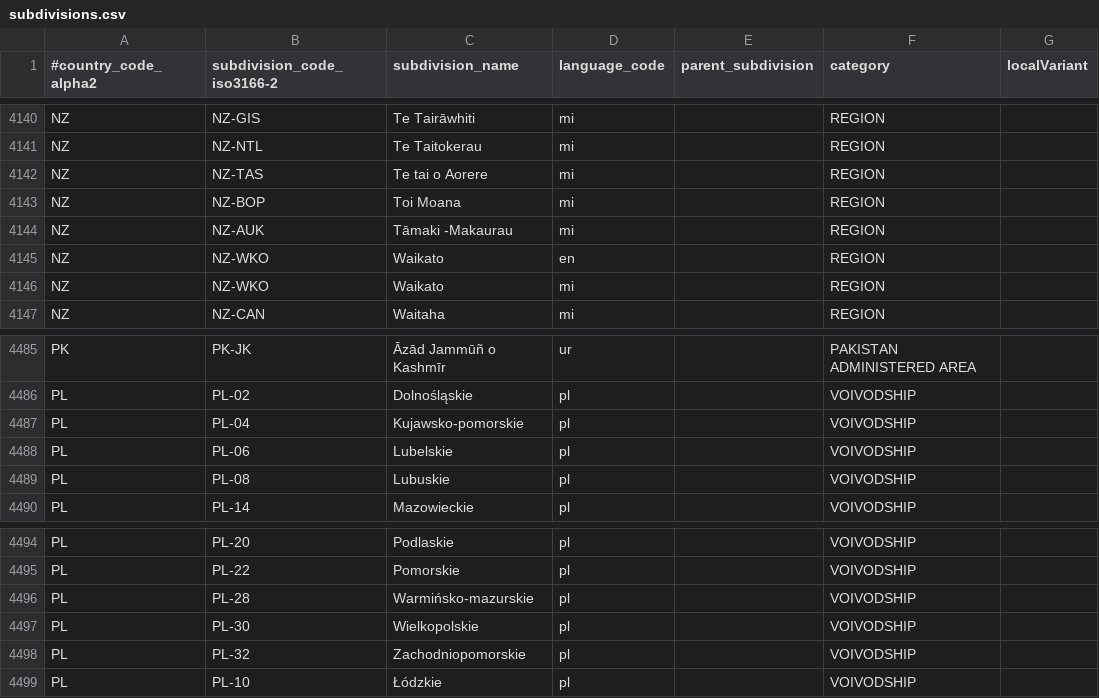
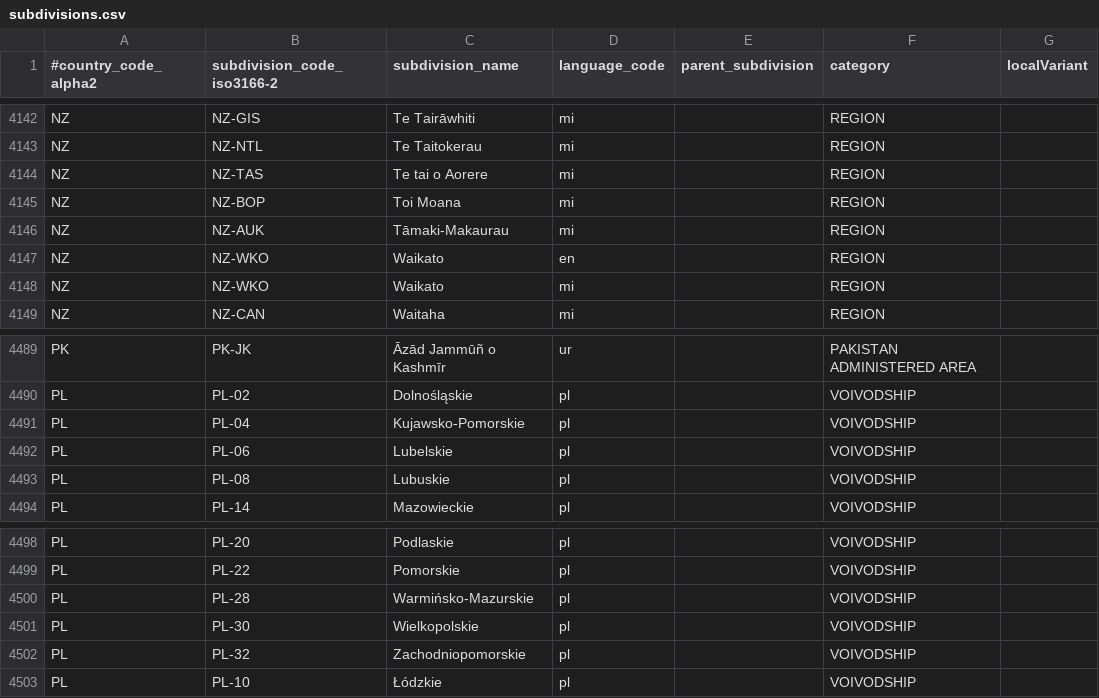
Before and after one commit to ipregistry/iso3166, a CSV file: subdivisions.csv, drawn as a sheet; only a part is shown, gaps mark what is left out; the diff covers the shown part only.

```diff
--- a/subdivisions.csv
+++ b/subdivisions.csv
@@ -4143,3 +4145,3 @@ NZ,NZ-TAS,Te tai o Aorere,mi,,REGION,
 NZ,NZ-BOP,Toi Moana,mi,,REGION,
-NZ,NZ-AUK,Tāmaki -Makaurau,mi,,REGION,
+NZ,NZ-AUK,Tāmaki-Makaurau,mi,,REGION,
 NZ,NZ-WKO,Waikato,en,,REGION,
@@ -4486,3 +4490,3 @@ PK,PK-JK,Āzād Jammūñ o Kashmīr,ur,,PAKISTAN ADMINISTERED AREA,
 PL,PL-02,Dolnośląskie,pl,,VOIVODSHIP,
-PL,PL-04,Kujawsko-pomorskie,pl,,VOIVODSHIP,
+PL,PL-04,Kujawsko-Pomorskie,pl,,VOIVODSHIP,
 PL,PL-06,Lubelskie,pl,,VOIVODSHIP,
@@ -4495,3 +4499,3 @@ PL,PL-20,Podlaskie,pl,,VOIVODSHIP,
 PL,PL-22,Pomorskie,pl,,VOIVODSHIP,
-PL,PL-28,Warmińsko-mazurskie,pl,,VOIVODSHIP,
+PL,PL-28,Warmińsko-Mazurskie,pl,,VOIVODSHIP,
 PL,PL-30,Wielkopolskie,pl,,VOIVODSHIP,
```
Also changed, not shown: 6 added rows, 2 removed rows and 11 edited cells elsewhere in this file.
